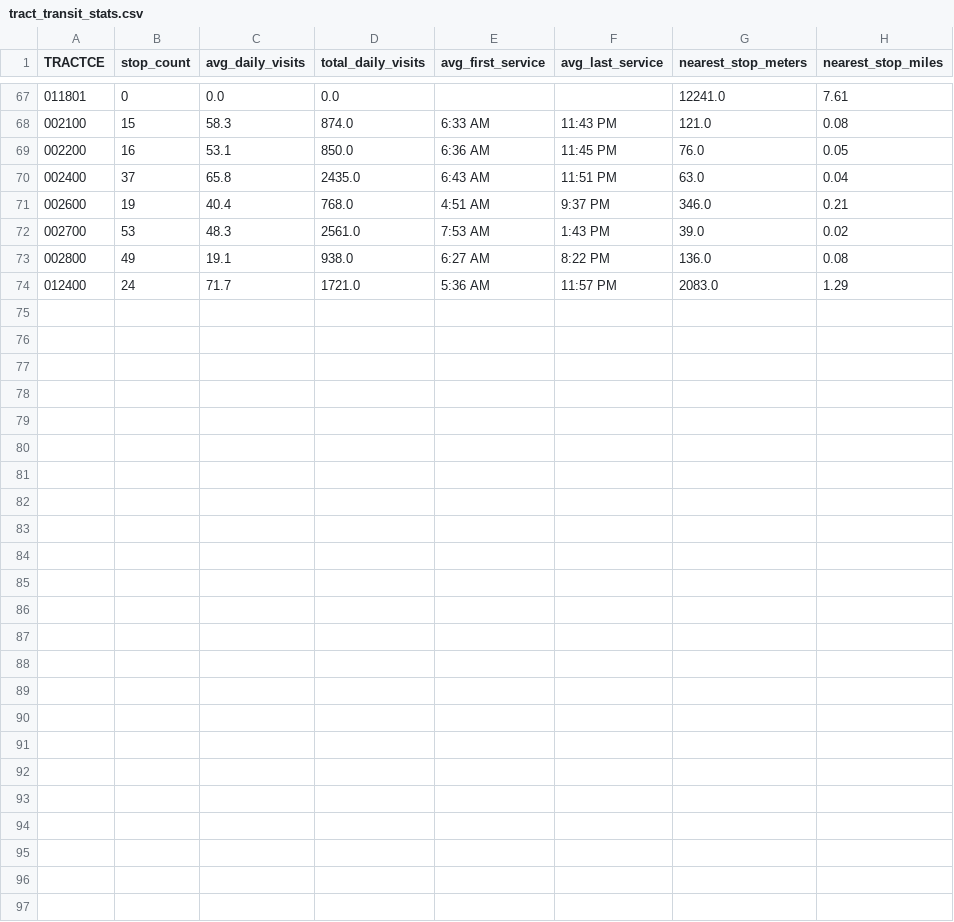
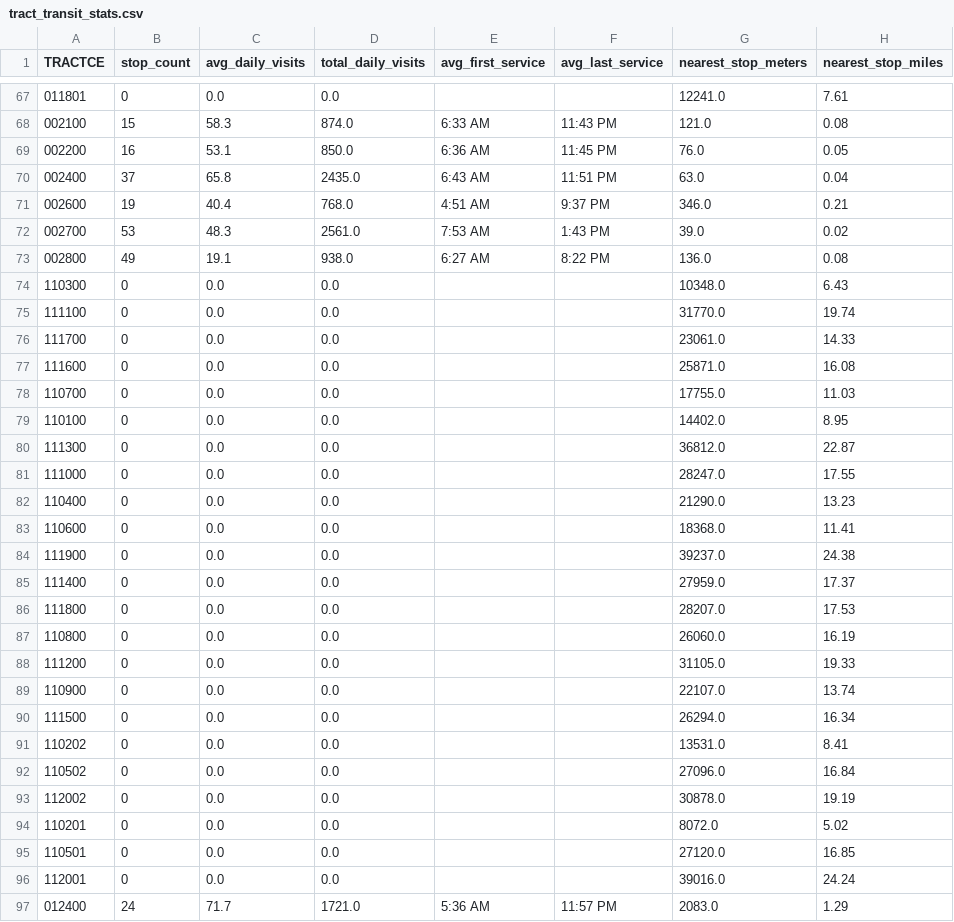
Before and after one commit to swamuel/erie-county-data, a CSV file: data/processed/tract_transit_stats.csv, drawn as a sheet; only a part is shown, gaps mark what is left out; the diff names each change by its address in the sheet, - before the commit and + after, or states it on an @@ line.

Commit message:
Add Crawford County to all data sources

```diff
--- a/data/processed/tract_transit_stats.csv
+++ b/data/processed/tract_transit_stats.csv
+row 74: 110300 | 0 | 0.0 | 0.0 |  |  | 10348.0 | 6.43
+row 75: 111100 | 0 | 0.0 | 0.0 |  |  | 31770.0 | 19.74
+row 76: 111700 | 0 | 0.0 | 0.0 |  |  | 23061.0 | 14.33
+row 77: 111600 | 0 | 0.0 | 0.0 |  |  | 25871.0 | 16.08
+row 78: 110700 | 0 | 0.0 | 0.0 |  |  | 17755.0 | 11.03
+row 79: 110100 | 0 | 0.0 | 0.0 |  |  | 14402.0 | 8.95
+row 80: 111300 | 0 | 0.0 | 0.0 |  |  | 36812.0 | 22.87
+row 81: 111000 | 0 | 0.0 | 0.0 |  |  | 28247.0 | 17.55
+row 82: 110400 | 0 | 0.0 | 0.0 |  |  | 21290.0 | 13.23
+row 83: 110600 | 0 | 0.0 | 0.0 |  |  | 18368.0 | 11.41
+row 84: 111900 | 0 | 0.0 | 0.0 |  |  | 39237.0 | 24.38
+row 85: 111400 | 0 | 0.0 | 0.0 |  |  | 27959.0 | 17.37
+row 86: 111800 | 0 | 0.0 | 0.0 |  |  | 28207.0 | 17.53
+row 87: 110800 | 0 | 0.0 | 0.0 |  |  | 26060.0 | 16.19
+row 88: 111200 | 0 | 0.0 | 0.0 |  |  | 31105.0 | 19.33
+row 89: 110900 | 0 | 0.0 | 0.0 |  |  | 22107.0 | 13.74
+row 90: 111500 | 0 | 0.0 | 0.0 |  |  | 26294.0 | 16.34
+row 91: 110202 | 0 | 0.0 | 0.0 |  |  | 13531.0 | 8.41
+row 92: 110502 | 0 | 0.0 | 0.0 |  |  | 27096.0 | 16.84
+row 93: 112002 | 0 | 0.0 | 0.0 |  |  | 30878.0 | 19.19
+row 94: 110201 | 0 | 0.0 | 0.0 |  |  | 8072.0 | 5.02
+row 95: 110501 | 0 | 0.0 | 0.0 |  |  | 27120.0 | 16.85
+row 96: 112001 | 0 | 0.0 | 0.0 |  |  | 39016.0 | 24.24
```
Also changed, not shown: 5 other files.
